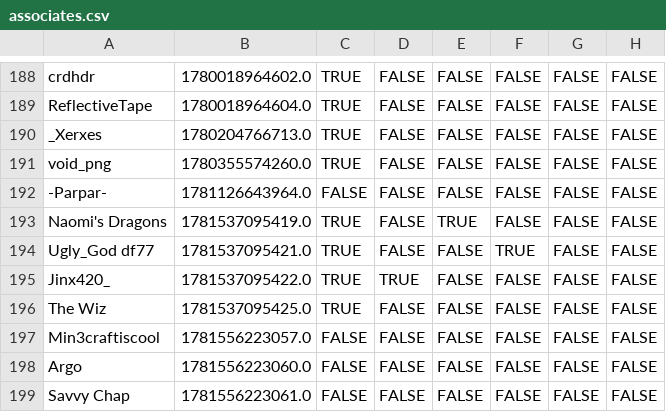
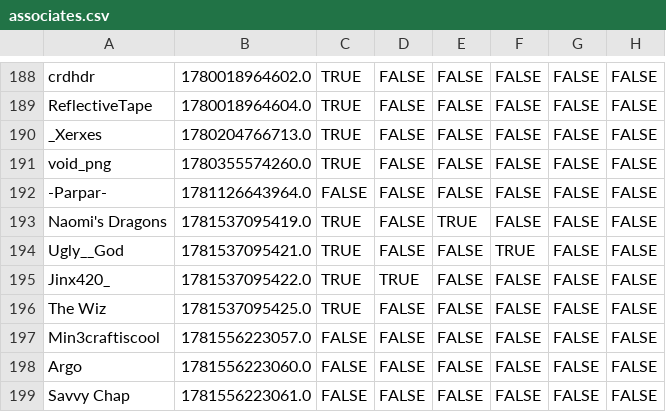
Before and after one commit to VRC-Kmart/aisle-6, a CSV file: clockboy/associates.csv, drawn as a sheet; only a part is shown, gaps mark what is left out; the diff names each change by its address in the sheet, - before the commit and + after, or states it on an @@ line.

```diff
--- a/clockboy/associates.csv
+++ b/clockboy/associates.csv
-A194: Ugly_God df77
+A194: Ugly__God
```
Also changed, not shown: 2 other files.
